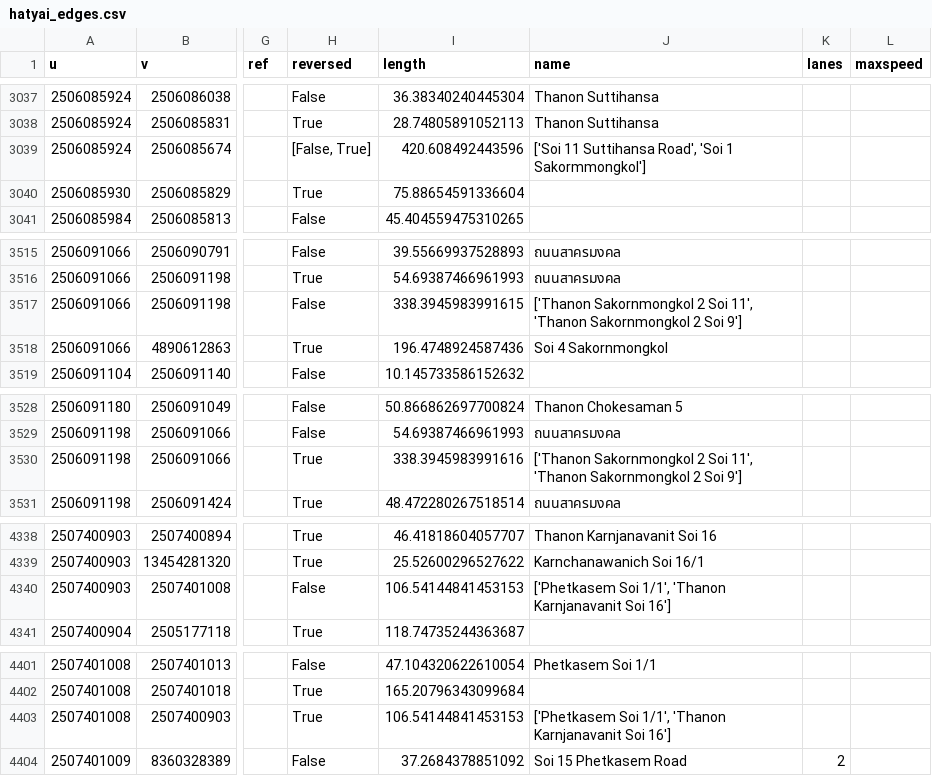
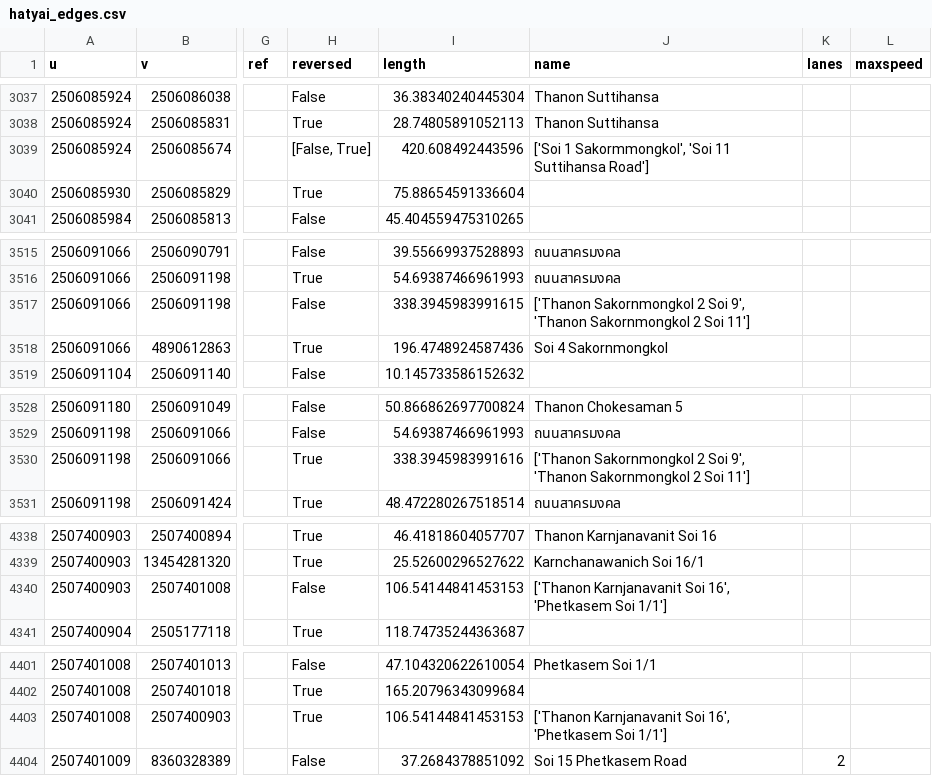
Before and after one commit to CosmosDever/Thesis-EvSim-Flooding-TH, a CSV file: data/raw/road/hatyai_edges.csv, drawn as a sheet; only a part is shown, gaps mark what is left out; the diff covers the shown part only; the diff names each change by its address in the sheet, - before the commit and + after, or states it on an @@ line.

```diff
--- a/data/raw/road/hatyai_edges.csv
+++ b/data/raw/road/hatyai_edges.csv
-J3039 (name): ['Soi 11 Suttihansa Road', 'Soi 1 Sakormmongkol']
+J3039 (name): ['Soi 1 Sakormmongkol', 'Soi 11 Suttihansa Road']
-J3517 (name): …2 Soi 11', 'Thanon Sakornmongkol 2 Soi 9']
+J3517 (name): …2 Soi 9', 'Thanon Sakornmongkol 2 Soi 11']
-J3530 (name): …2 Soi 11', 'Thanon Sakornmongkol 2 Soi 9']
+J3530 (name): …2 Soi 9', 'Thanon Sakornmongkol 2 Soi 11']
-J4340 (name): ['Phetkasem Soi 1/1', 'Thanon Karnjanavanit Soi 16']
+J4340 (name): ['Thanon Karnjanavanit Soi 16', 'Phetkasem Soi 1/1']
-J4403 (name): ['Phetkasem Soi 1/1', 'Thanon Karnjanavanit Soi 16']
+J4403 (name): ['Thanon Karnjanavanit Soi 16', 'Phetkasem Soi 1/1']
```
Also changed, not shown: 21 edited cells elsewhere in this file, 1 other file.
